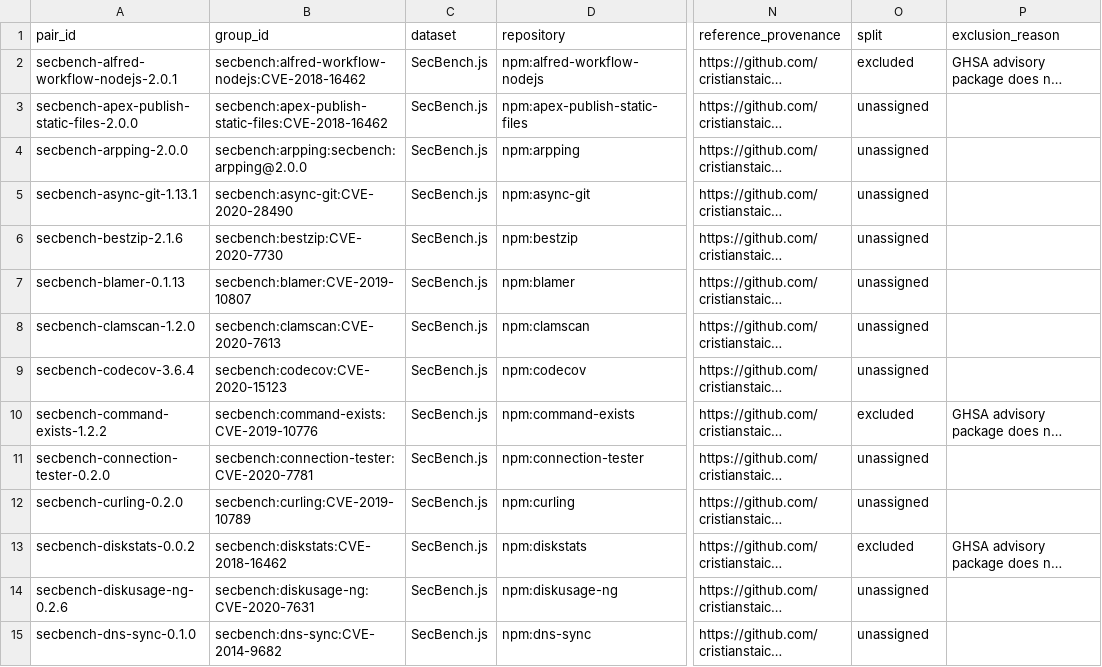
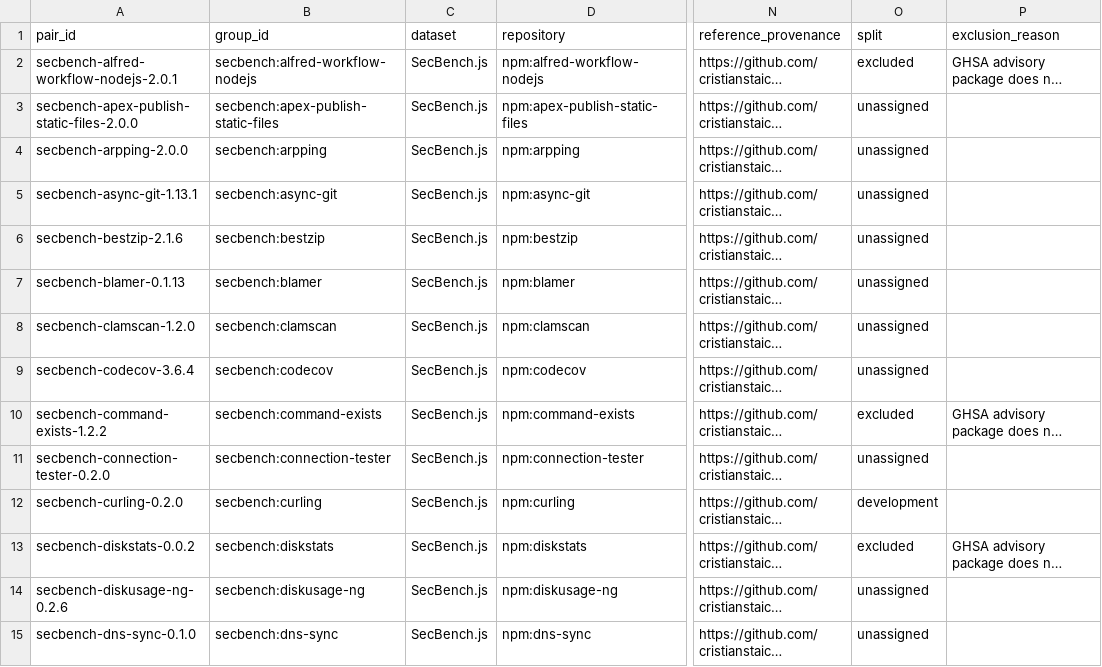
Before and after one commit to hungvietmai/security-triage, a CSV file: experiments/inventory/pair-inventory.csv, drawn as a sheet; only a part is shown, gaps mark what is left out; long unchanged cells end in …; the diff covers the shown part only; the diff names each change by its address in the sheet, - before the commit and + after, or states it on an @@ line.

Commit message:
docs(research): normalize independent group identifiers

```diff
--- a/experiments/inventory/pair-inventory.csv
+++ b/experiments/inventory/pair-inventory.csv
-B2 (group_id): secbench:alfred-workflow-nodejs:CVE-2018-16462
+B2 (group_id): secbench:alfred-workflow-nodejs
-B3 (group_id): secbench:apex-publish-static-files:CVE-2018-16462
+B3 (group_id): secbench:apex-publish-static-files
-B4 (group_id): secbench:arpping:secbench:arpping@2.0.0
+B4 (group_id): secbench:arpping
-B5 (group_id): secbench:async-git:CVE-2020-28490
+B5 (group_id): secbench:async-git
-B6 (group_id): secbench:bestzip:CVE-2020-7730
+B6 (group_id): secbench:bestzip
-B7 (group_id): secbench:blamer:CVE-2019-10807
+B7 (group_id): secbench:blamer
-B8 (group_id): secbench:clamscan:CVE-2020-7613
+B8 (group_id): secbench:clamscan
-B9 (group_id): secbench:codecov:CVE-2020-15123
+B9 (group_id): secbench:codecov
-B10 (group_id): secbench:command-exists:CVE-2019-10776
+B10 (group_id): secbench:command-exists
-B11 (group_id): secbench:connection-tester:CVE-2020-7781
+B11 (group_id): secbench:connection-tester
-B12 (group_id): secbench:curling:CVE-2019-10789
+B12 (group_id): secbench:curling
-O12 (split): unassigned
+O12 (split): development
-B13 (group_id): secbench:diskstats:CVE-2018-16462
+B13 (group_id): secbench:diskstats
-B14 (group_id): secbench:diskusage-ng:CVE-2020-7631
+B14 (group_id): secbench:diskusage-ng
-B15 (group_id): secbench:dns-sync:CVE-2014-9682
+B15 (group_id): secbench:dns-sync
```
Also changed, not shown: 70 edited cells elsewhere in this file.
